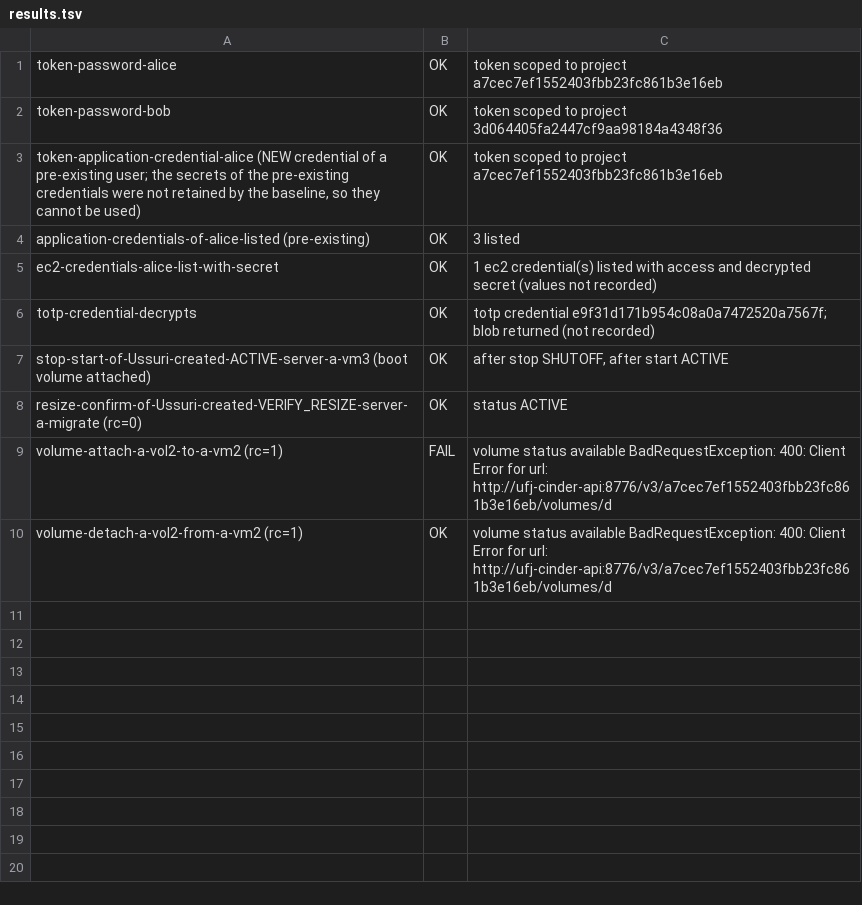
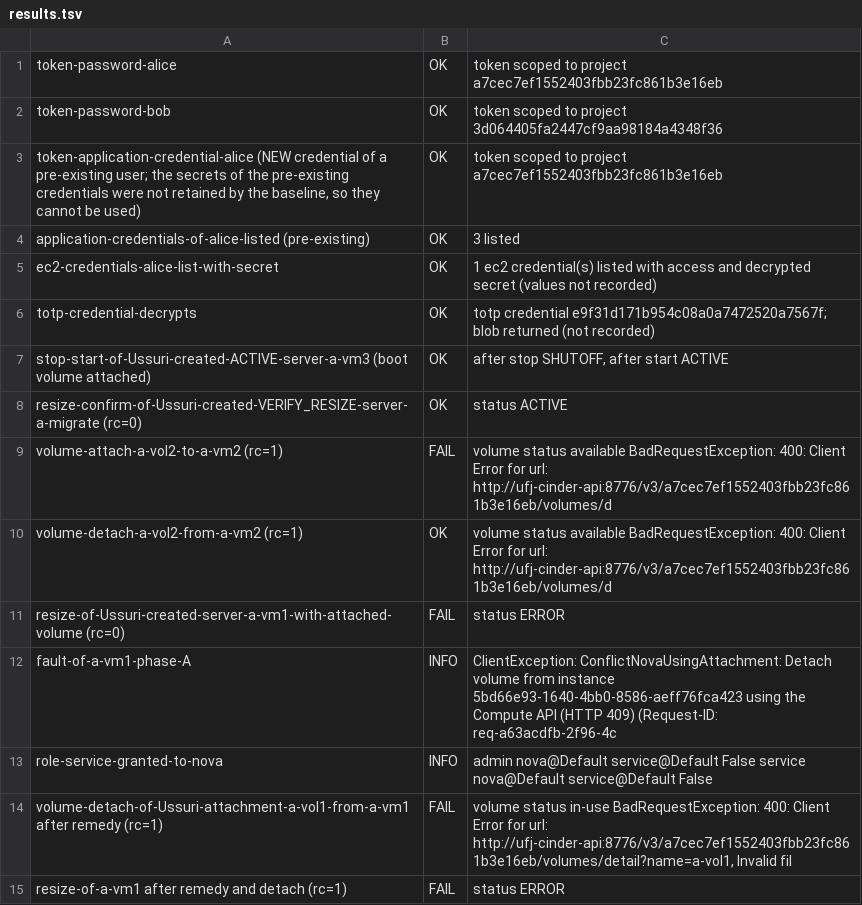
Before and after one commit to OzarLand/ozarland-academy, a TSV file: docs/upgrade/journeys/ussuri-to-2026.1/evidence/EXP-SVC-02/dry-svc02-2/results.tsv, drawn as a sheet; the diff names each change by its address in the sheet, - before the commit and + after, or states it on an @@ line.

Commit message:
Ussuri lab (work in progress): EXP-SVC-02 evidence
Signed-off-by: Soufian Zaouam <18644174+soufian-zaouam@users.noreply.github.com>

```diff
--- a/docs/upgrade/journeys/ussuri-to-2026.1/evidence/EXP-SVC-02/dry-svc02-2/results.tsv
+++ b/docs/upgrade/journeys/ussuri-to-2026.1/evidence/EXP-SVC-02/dry-svc02-2/results.tsv
+row 11: resize-of-Ussuri-created-server-a-vm1-with-attached-volume (rc=0) | FAIL | status ERROR
+row 12: fault-of-a-vm1-phase-A | INFO | ClientException: ConflictNovaUsingAttachment: Detach volume from instance 5bd66e93-1640-4bb0-8586-aeff76fca423 using the Compute API (HTTP 409) (Request-ID: req-a63acdfb-2f96-4c
+row 13: role-service-granted-to-nova | INFO | admin nova@Default service@Default False service nova@Default service@Default False
+row 14: volume-detach-of-Ussuri-attachment-a-vol1-from-a-vm1 after remedy (rc=1) | FAIL | volume status in-use BadRequestException: 400: Client Error for url: http://ufj-cinder-api:8776/v3/a7cec7ef1552403fbb23fc861b3e16eb/volumes/detail?name=a-vol1, Invalid fil
+row 15: resize-of-a-vm1 after remedy and detach (rc=1) | FAIL | status ERROR
```
Also changed, not shown: 19 other files.
